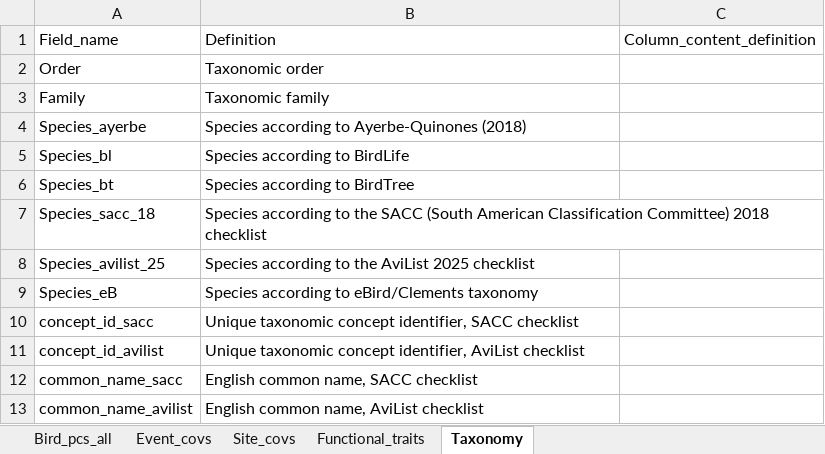
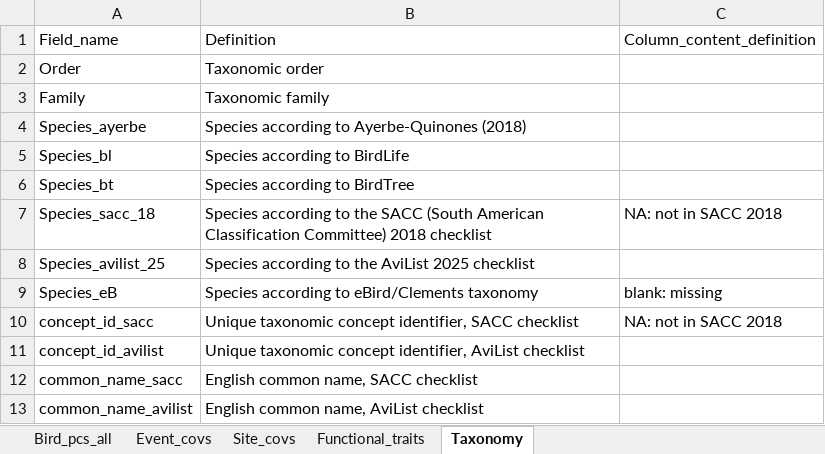
Before and after one commit to LezzGitIt/Ssp-bird-data-wrangling, an Excel workbook: DataS1/Column_definitions_final.xlsx, sheet Taxonomy, drawn as a sheet; values as stored, in another font and other column widths than the file's, no borders; the diff names each change by its address in the sheet, - before the commit and + after, or states it on an @@ line.

```diff
--- a/DataS1/Column_definitions_final.xlsx (sheet Taxonomy)
+++ b/DataS1/Column_definitions_final.xlsx (sheet Taxonomy)
-C7: (empty)
+C7: NA: not in SACC 2018
-C9: (empty)
+C9: blank: missing
-C10: (empty)
+C10: NA: not in SACC 2018
```
Also changed, not shown: sheet Functional_traits, sheet Bird_pcs_all, sheet Event_covs, sheet Site_covs, 1 other file.
